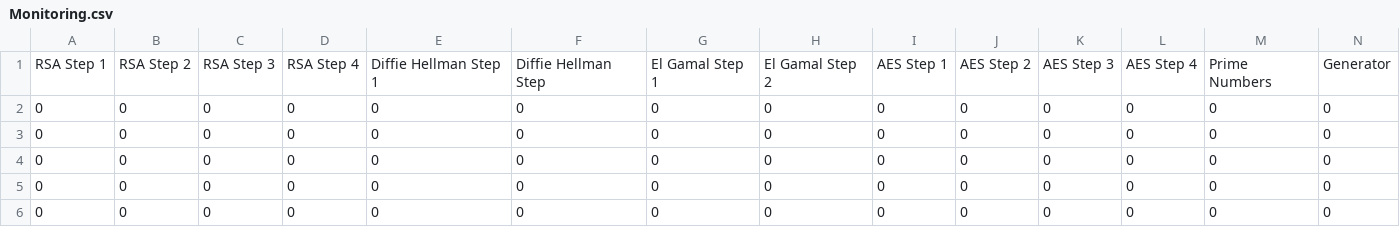
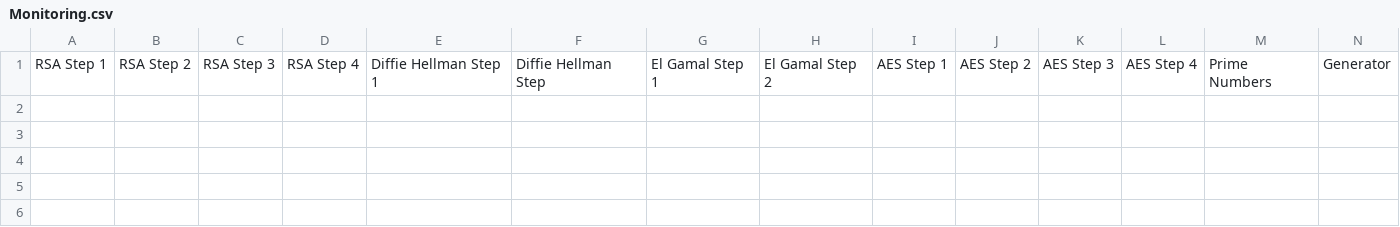
Before and after one commit to Scowlingpest/Cryptography_Teaching_Tool, a CSV file: src/Files/Monitoring.csv (was src/tool/Files/Monitoring.csv), drawn as a sheet; only a part is shown; rows hold the shown columns only; the diff names each change by its address in the sheet, - before the commit and + after, or states it on an @@ line.

```diff
--- a/src/tool/Files/Monitoring.csv
+++ b/src/Files/Monitoring.csv
-row 2: 0 | 0 | 0 | 0 | 0 | 0 | 0 | 0 | 0 | 0 | 0 | 0 | 0 | 0
-row 3: 0 | 0 | 0 | 0 | 0 | 0 | 0 | 0 | 0 | 0 | 0 | 0 | 0 | 0
-row 4: 0 | 0 | 0 | 0 | 0 | 0 | 0 | 0 | 0 | 0 | 0 | 0 | 0 | 0
-row 5: 0 | 0 | 0 | 0 | 0 | 0 | 0 | 0 | 0 | 0 | 0 | 0 | 0 | 0
-row 6: 0 | 0 | 0 | 0 | 0 | 0 | 0 | 0 | 0 | 0 | 0 | 0 | 0 | 0
```
Also changed, not shown: 43 other files.
